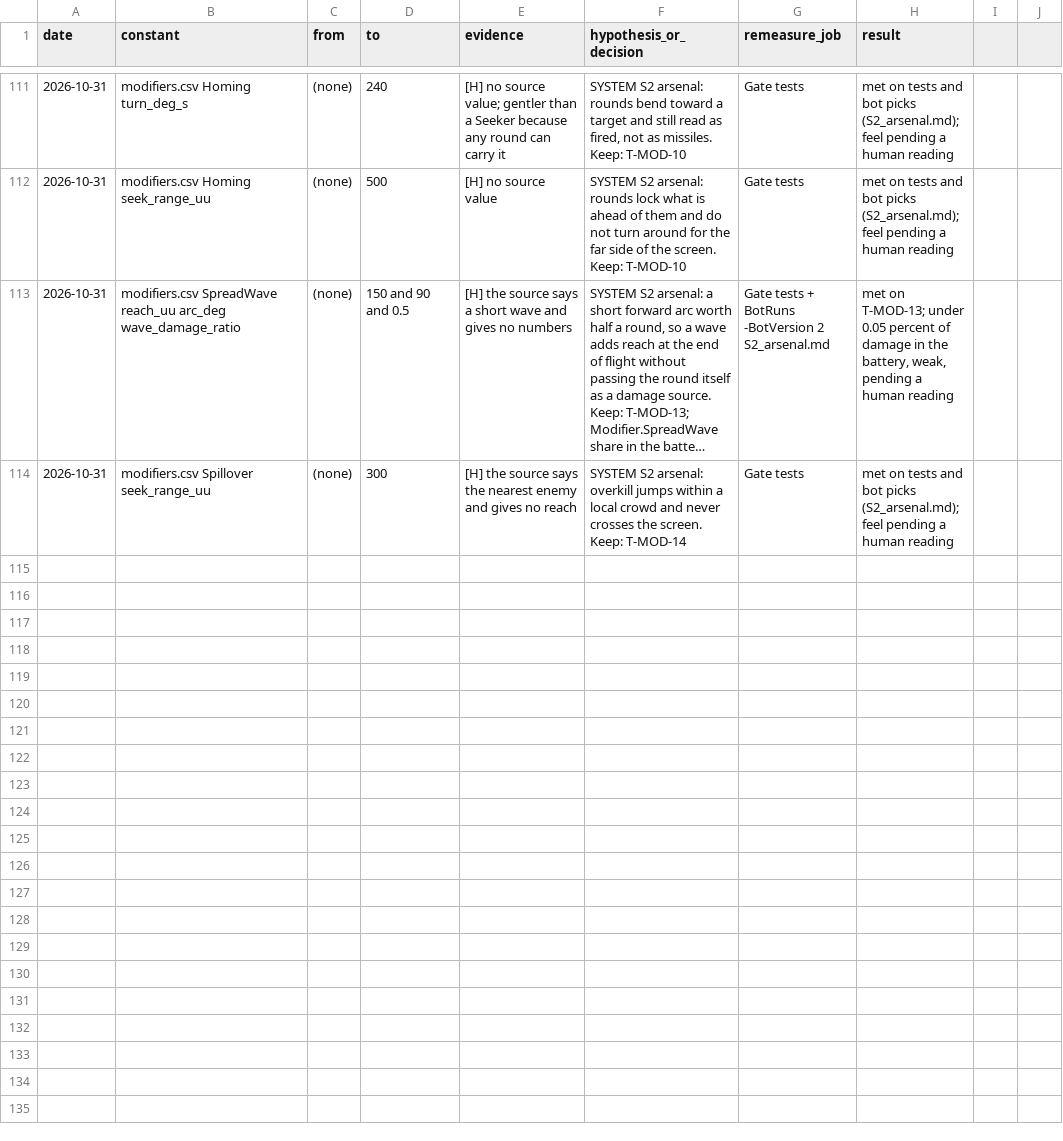
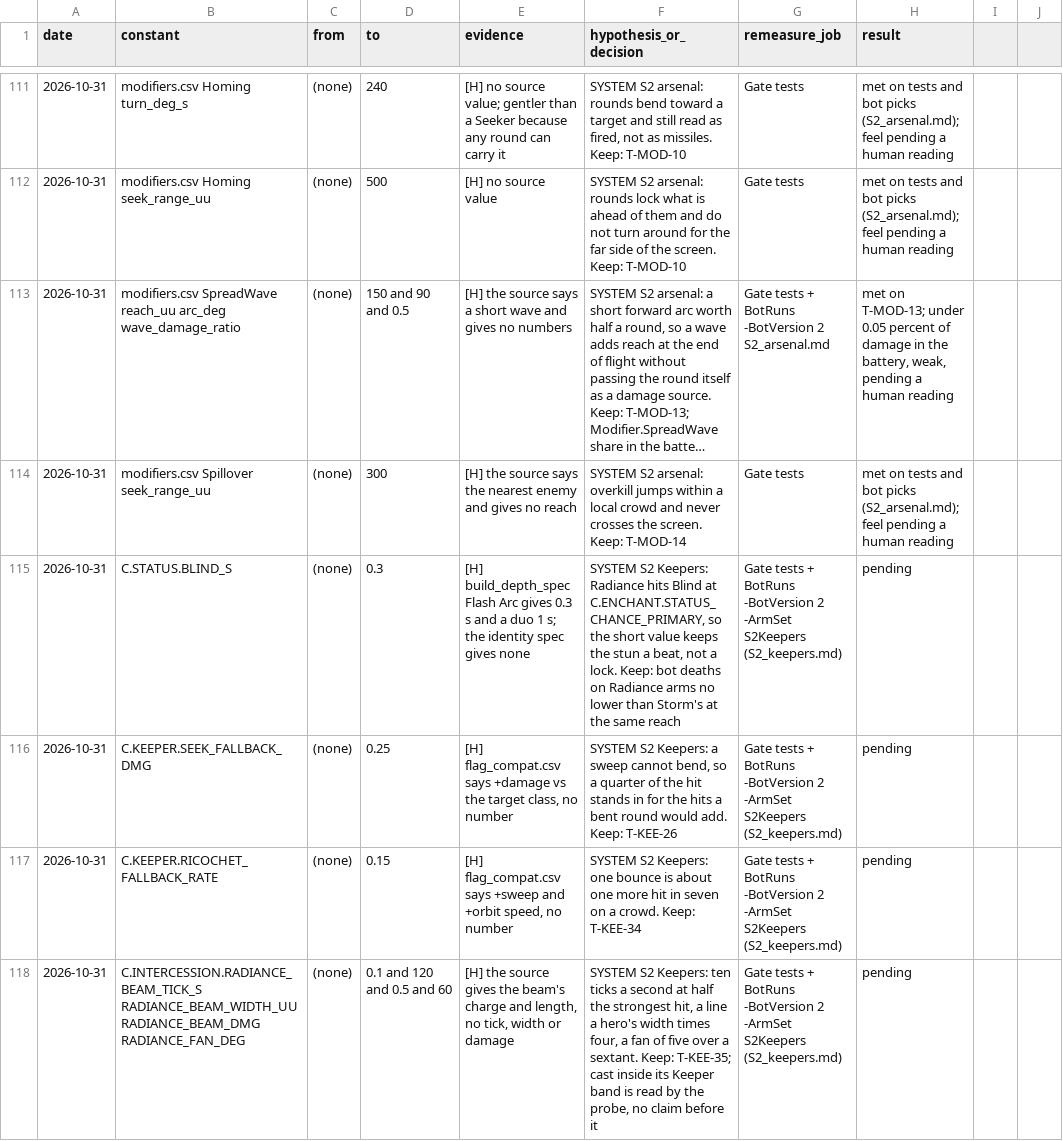
Before and after one commit to AaronJin0323/RogueGame, a CSV file: Docs/number_change_log.csv, drawn as a sheet; only a part is shown, gaps mark what is left out; long unchanged cells end in …; the diff covers the shown part only.

```diff
--- a/Docs/number_change_log.csv
+++ b/Docs/number_change_log.csv
@@ -114 +114,5 @@ date,constant,from,to,evidence,hypothesis_or_decision,remeasure_job,result
 2026-10-31,modifiers.csv Spillover seek_range_uu,(none),300,"[H] the source says the nearest enemy and gives no reach","SYSTEM S2 arsenal: overkill jumps within a local crowd and never crosses the screen. Keep: T-MOD-14",Gate tests,"met on tests and bot picks (S2_arsenal.md); feel pending a human reading"
+2026-10-31,C.STATUS.BLIND_S,(none),0.3,[H] build_depth_spec Flash Arc gives 0.3 s and a duo 1 s; the identity spec gives none,"SYSTEM S2 Keepers: Radiance hits Blind at C.ENCHANT.STATUS_CHANCE_PRIMARY, so the short value keeps the stun a beat, not a lock. Keep: bot deaths on Radiance arms no lower than Storm's at the same reach",Gate tests + BotRuns -BotVersion 2 -ArmSet S2Keepers (S2_keepers.md),pending
+2026-10-31,C.KEEPER.SEEK_FALLBACK_DMG,(none),0.25,"[H] flag_compat.csv says +damage vs the target class, no number","SYSTEM S2 Keepers: a sweep cannot bend, so a quarter of the hit stands in for the hits a bent round would add. Keep: T-KEE-26",Gate tests + BotRuns -BotVersion 2 -ArmSet S2Keepers (S2_keepers.md),pending
+2026-10-31,C.KEEPER.RICOCHET_FALLBACK_RATE,(none),0.15,"[H] flag_compat.csv says +sweep and +orbit speed, no number",SYSTEM S2 Keepers: one bounce is about one more hit in seven on a crowd. Keep: T-KEE-34,Gate tests + BotRuns -BotVersion 2 -ArmSet S2Keepers (S2_keepers.md),pending
+2026-10-31,C.INTERCESSION.RADIANCE_BEAM_TICK_S RADIANCE_BEAM_WIDTH_UU RADIANCE_BEAM_DMG RADIANCE_FAN_DEG,(none),0.1 and 120 and 0.5 and 60,"[H] the source gives the beam's charge and length, no tick, width or damage","SYSTEM S2 Keepers: ten ticks a second at half the strongest hit, a line a hero's width times four, a fan of five over a sextant. Keep: T-KEE-35; cast inside its Keeper band is read by the probe, no claim before it",Gate tests + BotRuns -BotVersion 2 -ArmSet S2Keepers (S2_keepers.md),pending
```
Also changed, not shown: 9 added rows elsewhere in this file, 7 other files.
